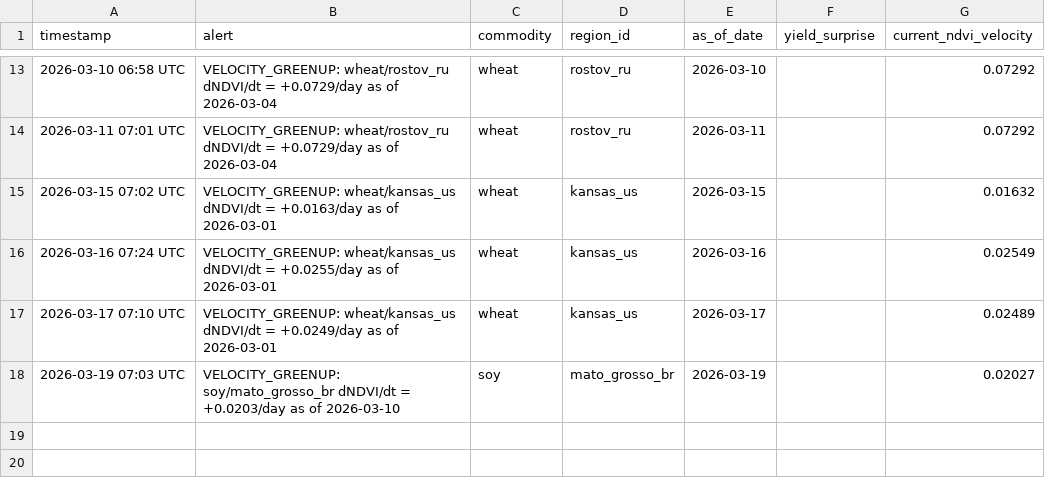
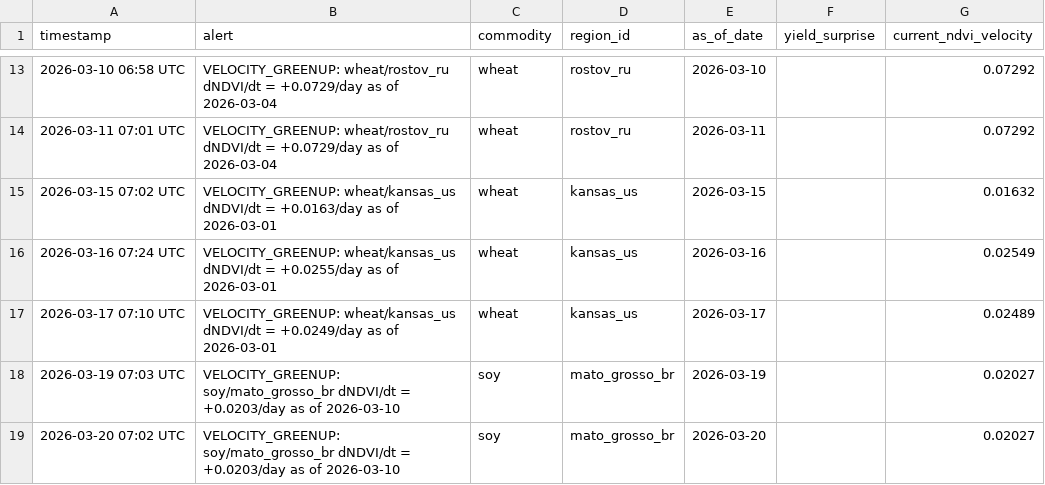
Before and after one commit to rmkenv/quantag, a CSV file: quantagri_live/quantagri_live_alerts.csv, drawn as a sheet; only a part is shown, gaps mark what is left out; the diff names each change by its address in the sheet, - before the commit and + after, or states it on an @@ line.

```diff
--- a/quantagri_live/quantagri_live_alerts.csv
+++ b/quantagri_live/quantagri_live_alerts.csv
+row 19: 2026-03-20 07:02 UTC | VELOCITY_GREENUP: soy/mato_grosso_br dNDVI/dt = +0.0203/day as of 2026-03-10 | soy | mato_grosso_br | 2026-03-20 |  | 0.02027
```
Also changed, not shown: quantagri_live/quantagri_live_results.csv, quantagri_live/quantagri_signal_scorecard.csv.
